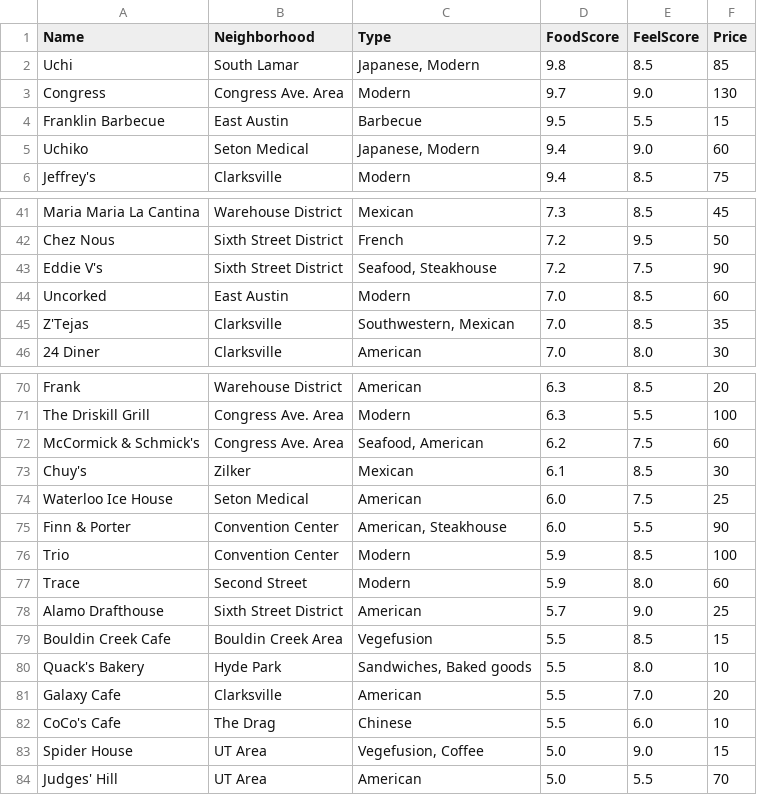
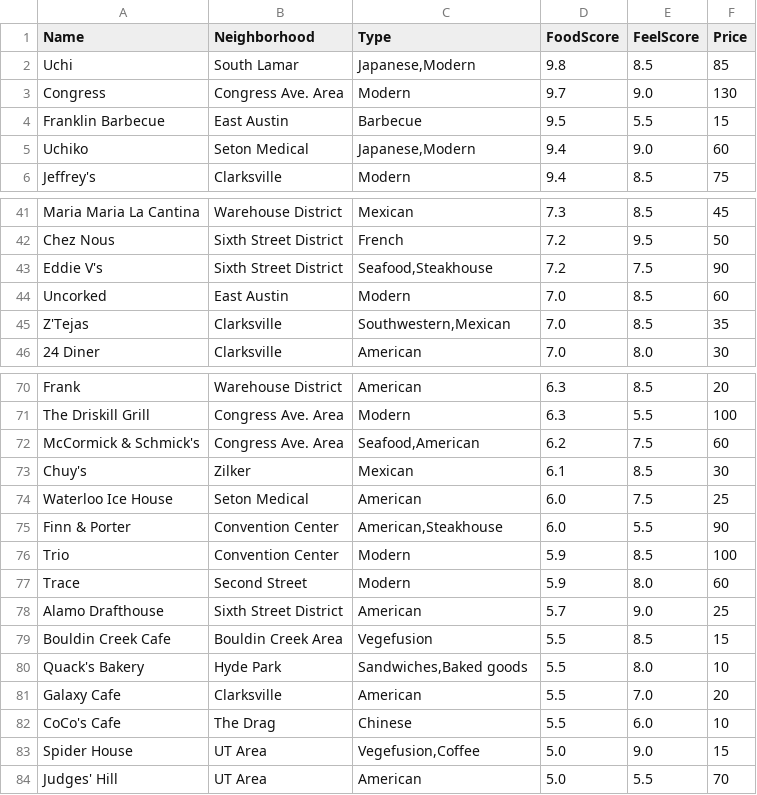
Before and after one commit to jgscott/STA371H_Spring2016, a CSV file: data/afc.csv, drawn as a sheet; only a part is shown, gaps mark what is left out; the diff covers the shown part only.

```diff
--- a/data/afc.csv
+++ b/data/afc.csv
@@ -1,6 +1,6 @@
 "Name","Neighborhood","Type","FoodScore","FeelScore","Price"
-"Uchi","South Lamar","Japanese, Modern","9.8","8.5","85"
+"Uchi","South Lamar","Japanese,Modern","9.8","8.5","85"
 "Congress","Congress Ave. Area","Modern","9.7","9.0","130"
 "Franklin Barbecue","East Austin","Barbecue","9.5","5.5","15"
-"Uchiko","Seton Medical","Japanese, Modern","9.4","9.0","60"
+"Uchiko","Seton Medical","Japanese,Modern","9.4","9.0","60"
 "Jeffrey's","Clarksville","Modern","9.4","8.5","75"
@@ -42,5 +42,5 @@
 "Chez Nous","Sixth Street District","French","7.2","9.5","50"
-"Eddie V's","Sixth Street District","Seafood, Steakhouse","7.2","7.5","90"
+"Eddie V's","Sixth Street District","Seafood,Steakhouse","7.2","7.5","90"
 "Uncorked","East Austin","Modern","7.0","8.5","60"
-"Z'Tejas","Clarksville","Southwestern, Mexican","7.0","8.5","35"
+"Z'Tejas","Clarksville","Southwestern,Mexican","7.0","8.5","35"
 "24 Diner","Clarksville","American","7.0","8.0","30"
@@ -71,6 +71,6 @@
 "The Driskill Grill","Congress Ave. Area","Modern","6.3","5.5","100"
-"McCormick & Schmick's","Congress Ave. Area","Seafood, American","6.2","7.5","60"
+"McCormick & Schmick's","Congress Ave. Area","Seafood,American","6.2","7.5","60"
 "Chuy's","Zilker","Mexican","6.1","8.5","30"
 "Waterloo Ice House","Seton Medical","American","6.0","7.5","25"
-"Finn & Porter","Convention Center","American, Steakhouse","6.0","5.5","90"
+"Finn & Porter","Convention Center","American,Steakhouse","6.0","5.5","90"
 "Trio","Convention Center","Modern","5.9","8.5","100"
@@ -79,6 +79,6 @@
 "Bouldin Creek Cafe","Bouldin Creek Area","Vegefusion","5.5","8.5","15"
-"Quack's Bakery","Hyde Park","Sandwiches, Baked goods","5.5","8.0","10"
+"Quack's Bakery","Hyde Park","Sandwiches,Baked goods","5.5","8.0","10"
 "Galaxy Cafe","Clarksville","American","5.5","7.0","20"
 "CoCo's Cafe","The Drag","Chinese","5.5","6.0","10"
-"Spider House","UT Area","Vegefusion, Coffee","5.0","9.0","15"
+"Spider House","UT Area","Vegefusion,Coffee","5.0","9.0","15"
 "Judges' Hill","UT Area","American","5.0","5.5","70"
```
Also changed, not shown: 11 edited cells elsewhere in this file, 9 other files.
